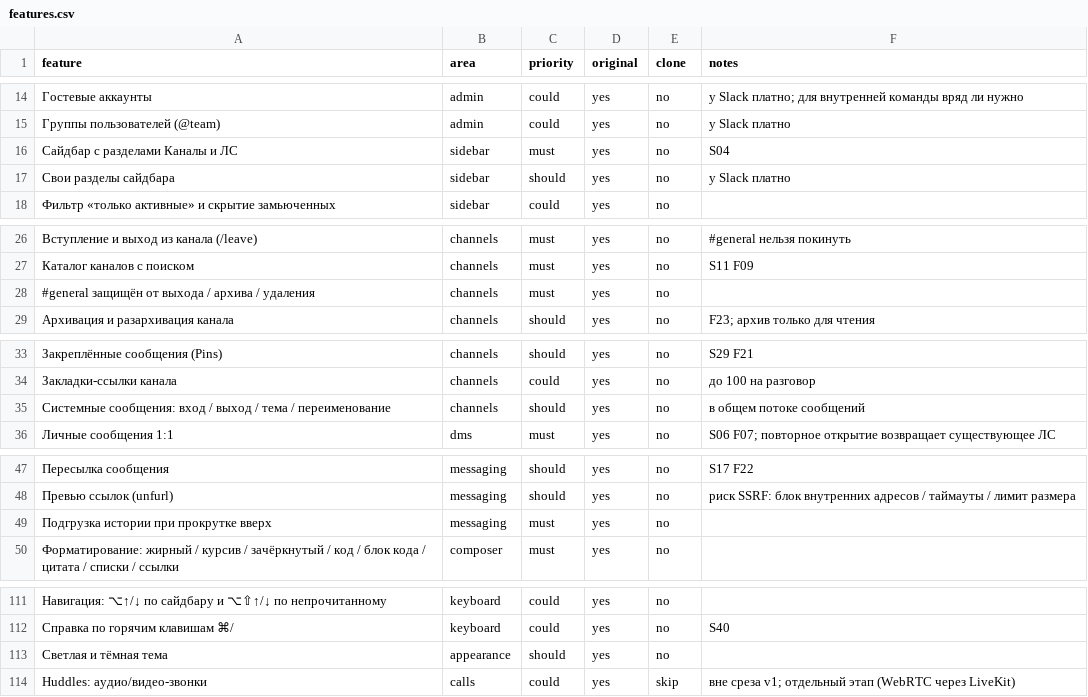
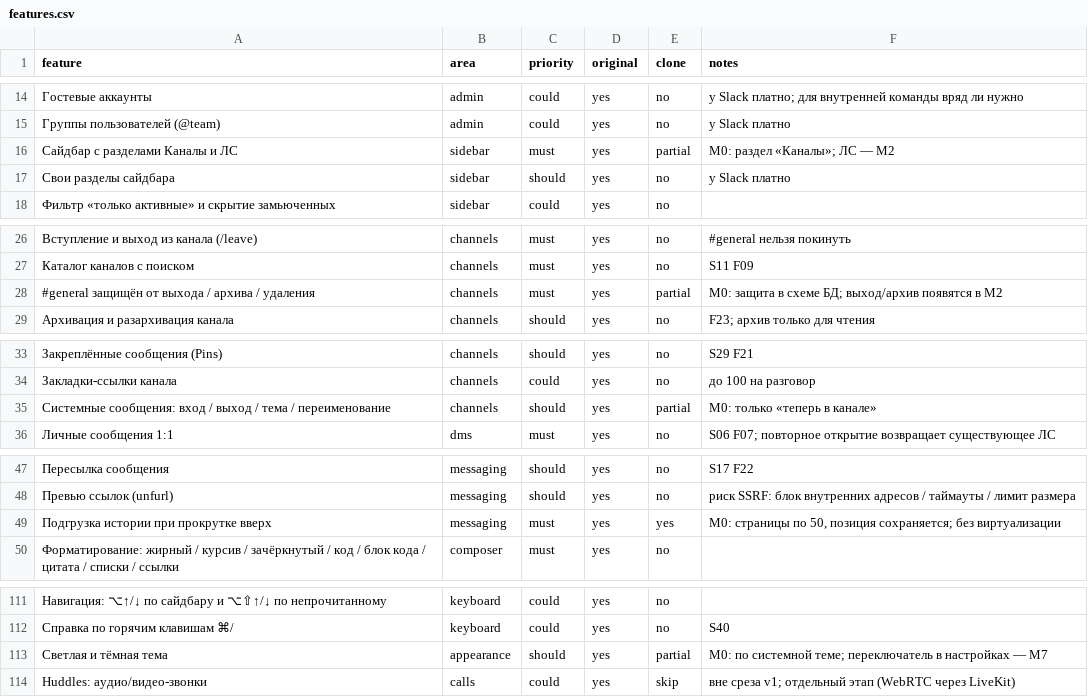
Before and after one commit to YaricSemenchuk/app-installs-chat, a CSV file: replica/features.csv, drawn as a sheet; only a part is shown, gaps mark what is left out; the diff covers the shown part only.

```diff
--- a/replica/features.csv
+++ b/replica/features.csv
@@ -15,3 +15,3 @@ feature,area,priority,original,clone,notes
 Группы пользователей (@team),admin,could,yes,no,у Slack платно
-Сайдбар с разделами Каналы и ЛС,sidebar,must,yes,no,S04
+Сайдбар с разделами Каналы и ЛС,sidebar,must,yes,partial,M0: раздел «Каналы»; ЛС — M2
 Свои разделы сайдбара,sidebar,should,yes,no,у Slack платно
@@ -27,3 +27,3 @@ feature,area,priority,original,clone,notes
 Каталог каналов с поиском,channels,must,yes,no,S11 F09
-#general защищён от выхода / архива / удаления,channels,must,yes,no,
+#general защищён от выхода / архива / удаления,channels,must,yes,partial,M0: защита в схеме БД; выход/архив появятся в M2
 Архивация и разархивация канала,channels,should,yes,no,F23; архив только для чтения
@@ -34,3 +34,3 @@ feature,area,priority,original,clone,notes
 Закладки-ссылки канала,channels,could,yes,no,до 100 на разговор
-Системные сообщения: вход / выход / тема / переименование,channels,should,yes,no,в общем потоке сообщений
+Системные сообщения: вход / выход / тема / переименование,channels,should,yes,partial,M0: только «теперь в канале»
 Личные сообщения 1:1,dms,must,yes,no,S06 F07; повторное открытие возвращает существующее ЛС
@@ -48,3 +48,3 @@ feature,area,priority,original,clone,notes
 Превью ссылок (unfurl),messaging,should,yes,no,риск SSRF: блок внутренних адресов / таймауты / лимит размера
-Подгрузка истории при прокрутке вверх,messaging,must,yes,no,
+Подгрузка истории при прокрутке вверх,messaging,must,yes,yes,"M0: страницы по 50, позиция сохраняется; без виртуализации"
 Форматирование: жирный / курсив / зачёркнутый / код / блок кода / цитата / списки / ссылки,composer,must,yes,no,
@@ -112,3 +112,3 @@ feature,area,priority,original,clone,notes
 Справка по горячим клавишам ⌘/,keyboard,could,yes,no,S40
-Светлая и тёмная тема,appearance,should,yes,no,
+Светлая и тёмная тема,appearance,should,yes,partial,M0: по системной теме; переключатель в настройках — M7
 Huddles: аудио/видео-звонки,calls,could,yes,skip,вне среза v1; отдельный этап (WebRTC через LiveKit)
```
Also changed, not shown: 20 edited cells elsewhere in this file, 37 other files.
